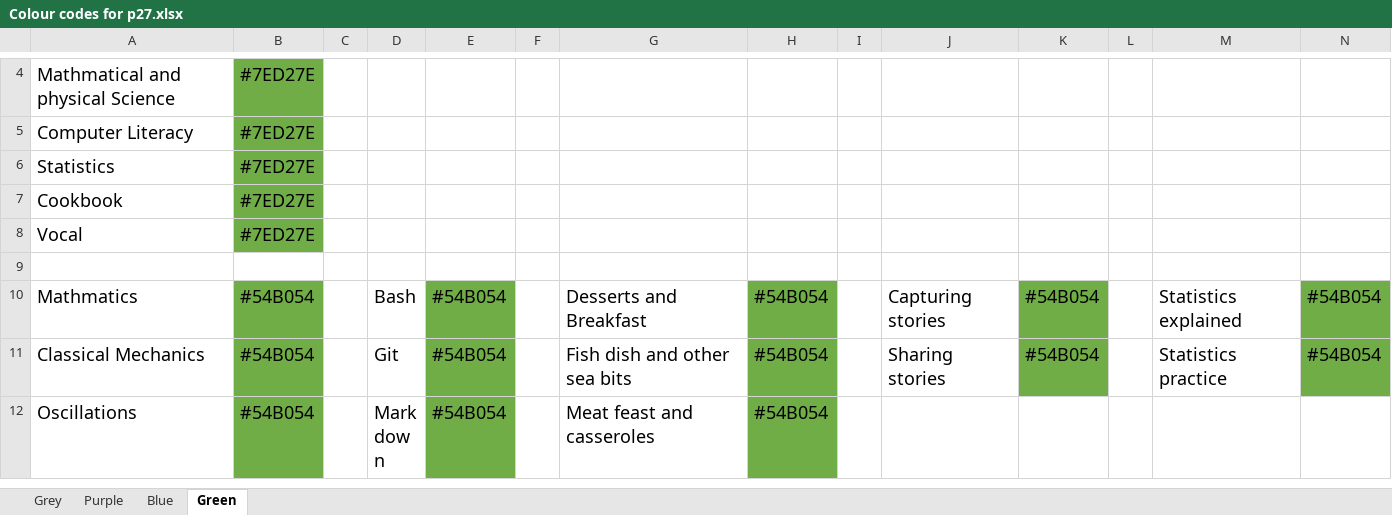
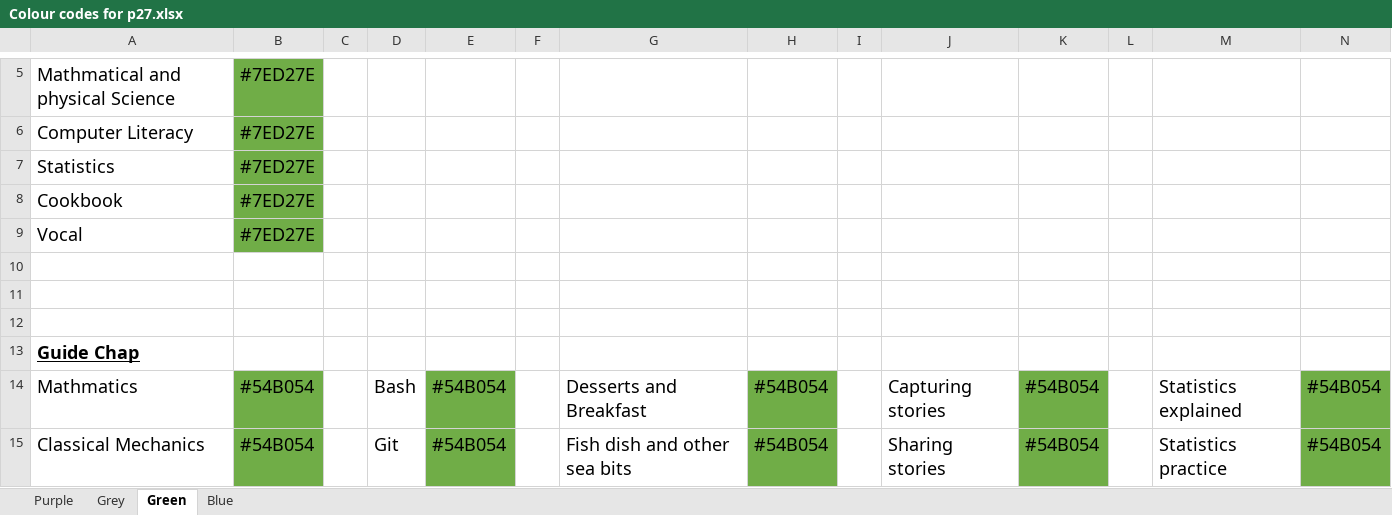
Before and after one commit to dh256git/project27, an Excel workbook: admin/visual-design/Colour codes for p27.xlsx, sheet Green, drawn as a sheet; only a part is shown, gaps mark what is left out; the shorter side is filled out with more unchanged rows; values as stored, in another font and other column widths than the file's, no borders; rows hold the shown columns only; the diff covers the shown part only; the diff names each change by its address in the sheet, - before the commit and + after, or states it on an @@ line.

Commit message:
changed the colour for green and added colour on legal section and cookbook

```diff
--- a/admin/visual-design/Colour codes for p27.xlsx (sheet Green)
+++ b/admin/visual-design/Colour codes for p27.xlsx (sheet Green)
@@ sheet tab order changed: Purple | Grey | Green | Blue @@
+row 11: (empty)
+row 12: (empty)
+row 13: Guide Chap
```
Also changed, not shown: 2 added rows, 3 removed rows, 15 edited cells and cell formats elsewhere in this sheet, sheet Purple, sheet Blue, 35 other files.
